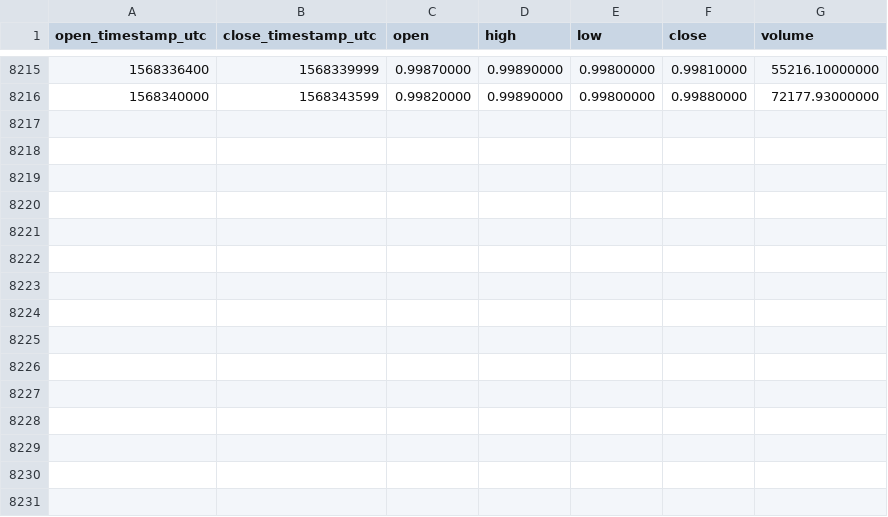
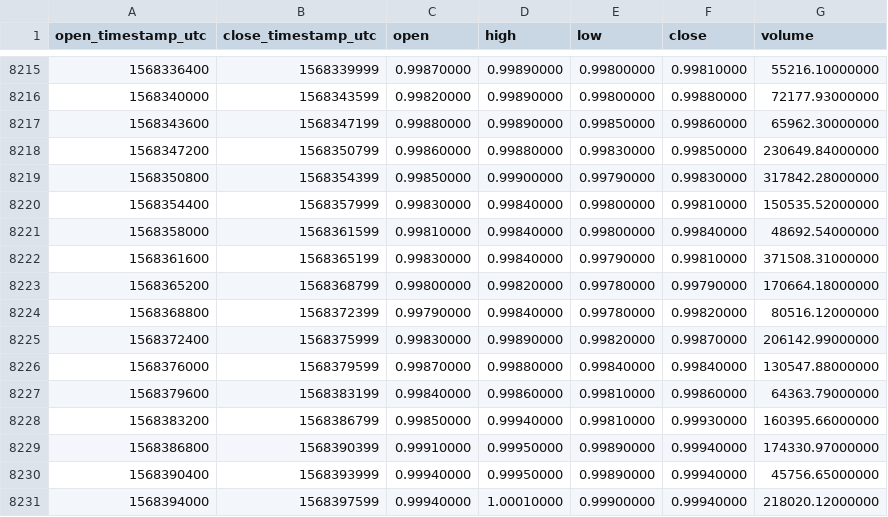
Before and after one commit to cryptobigbro/binance-PAXUSDT, a CSV file: binance-PAXUSDT-1h.csv, drawn as a sheet; only a part is shown, gaps mark what is left out.

Commit message:
Update OHLCV data.

```diff
--- a/binance-PAXUSDT-1h.csv
+++ b/binance-PAXUSDT-1h.csv
@@ -8216 +8216,16 @@ open_timestamp_utc,close_timestamp_utc,open,high,low,close,volume
 1568340000,1568343599,0.99820000,0.99890000,0.99800000,0.99880000,72177.93000000
+1568343600,1568347199,0.99880000,0.99890000,0.99850000,0.99860000,65962.30000000
+1568347200,1568350799,0.99860000,0.99880000,0.99830000,0.99850000,230649.84000000
+1568350800,1568354399,0.99850000,0.99900000,0.99790000,0.99830000,317842.28000000
+1568354400,1568357999,0.99830000,0.99840000,0.99800000,0.99810000,150535.52000000
+1568358000,1568361599,0.99810000,0.99840000,0.99800000,0.99840000,48692.54000000
+1568361600,1568365199,0.99830000,0.99840000,0.99790000,0.99810000,371508.31000000
+1568365200,1568368799,0.99800000,0.99820000,0.99780000,0.99790000,170664.18000000
+1568368800,1568372399,0.99790000,0.99840000,0.99780000,0.99820000,80516.12000000
+1568372400,1568375999,0.99830000,0.99890000,0.99820000,0.99870000,206142.99000000
+1568376000,1568379599,0.99870000,0.99880000,0.99840000,0.99840000,130547.88000000
+1568379600,1568383199,0.99840000,0.99860000,0.99810000,0.99860000,64363.79000000
+1568383200,1568386799,0.99850000,0.99940000,0.99810000,0.99930000,160395.66000000
+1568386800,1568390399,0.99910000,0.99950000,0.99890000,0.99940000,174330.97000000
+1568390400,1568393999,0.99940000,0.99950000,0.99890000,0.99940000,45756.65000000
+1568394000,1568397599,0.99940000,1.00010000,0.99900000,0.99940000,218020.12000000
```
